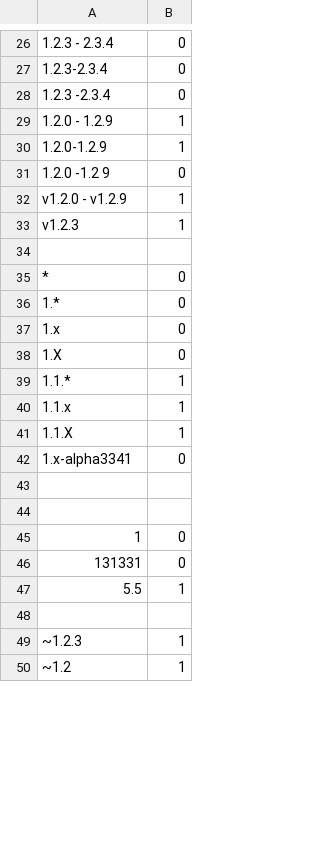
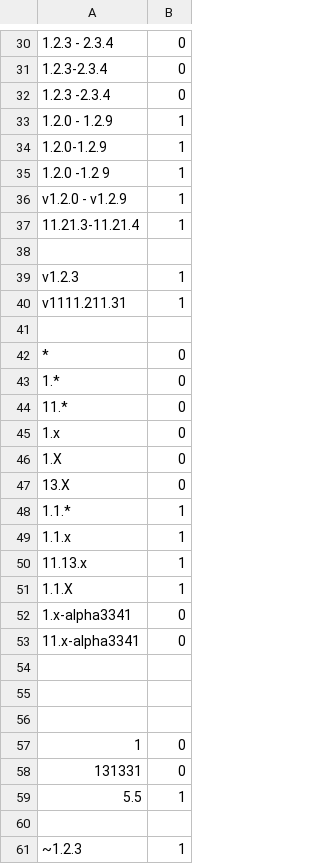
Before and after one commit to Purdue-ECE-461/project-2-project-2-4, a CSV file: project-1-3/target/test-classes/dependencyTestData.csv, drawn as a sheet; only a part is shown, gaps mark what is left out; the shorter side is filled out with more unchanged rows; addresses are those after the commit; the diff covers the shown part only; the diff names each change by its address in the sheet, - before the commit and + after, or states it on an @@ line.

```diff
--- a/project-1-3/target/test-classes/dependencyTestData.csv
+++ b/project-1-3/target/test-classes/dependencyTestData.csv
-B35: 0
+B35: 1
+row 37: 11.21.3-11.21.4 | 1
+row 38: (empty)
+row 40: v1111.211.31 | 1
+row 44: 11.* | 0
+row 47: 13.X | 0
+row 50: 11.13.x | 1
+row 53: 11.x-alpha3341 | 0
+row 54: (empty)
```
Also changed, not shown: 8 added rows and 2 edited cells elsewhere in this file, 6 other files.
